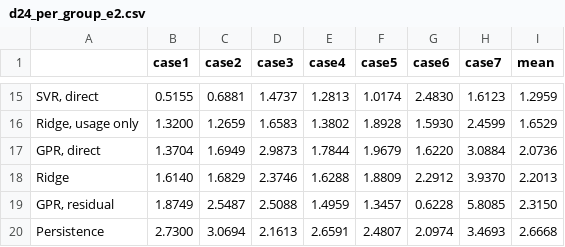
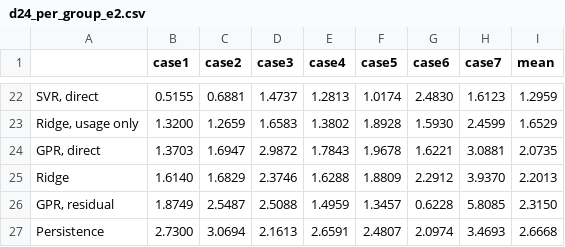
Before and after one commit to TarunSitaraman/residual-tft-ewc, a CSV file: results/tables/d24_per_group_e2.csv, drawn as a sheet; only a part is shown, gaps mark what is left out; addresses are those after the commit; the diff covers the shown part only; the diff names each change by its address in the sheet, - before the commit and + after, or states it on an @@ line.

```diff
--- a/results/tables/d24_per_group_e2.csv
+++ b/results/tables/d24_per_group_e2.csv
-B24 (case1): 1.3704
+B24 (case1): 1.3703
-C24 (case2): 1.6949
+C24 (case2): 1.6947
-D24 (case3): 2.9873
+D24 (case3): 2.9872
-E24 (case4): 1.7844
+E24 (case4): 1.7843
-F24 (case5): 1.9679
+F24 (case5): 1.9678
-G24 (case6): 1.6220
+G24 (case6): 1.6221
-H24 (case7): 3.0884
+H24 (case7): 3.0881
-I24 (mean): 2.0736
+I24 (mean): 2.0735
```
Also changed, not shown: 7 added rows and 24 edited cells elsewhere in this file, results/tables/d24_comparison_e1.csv, results/tables/d24_comparison_e2.csv, 25 other files.
